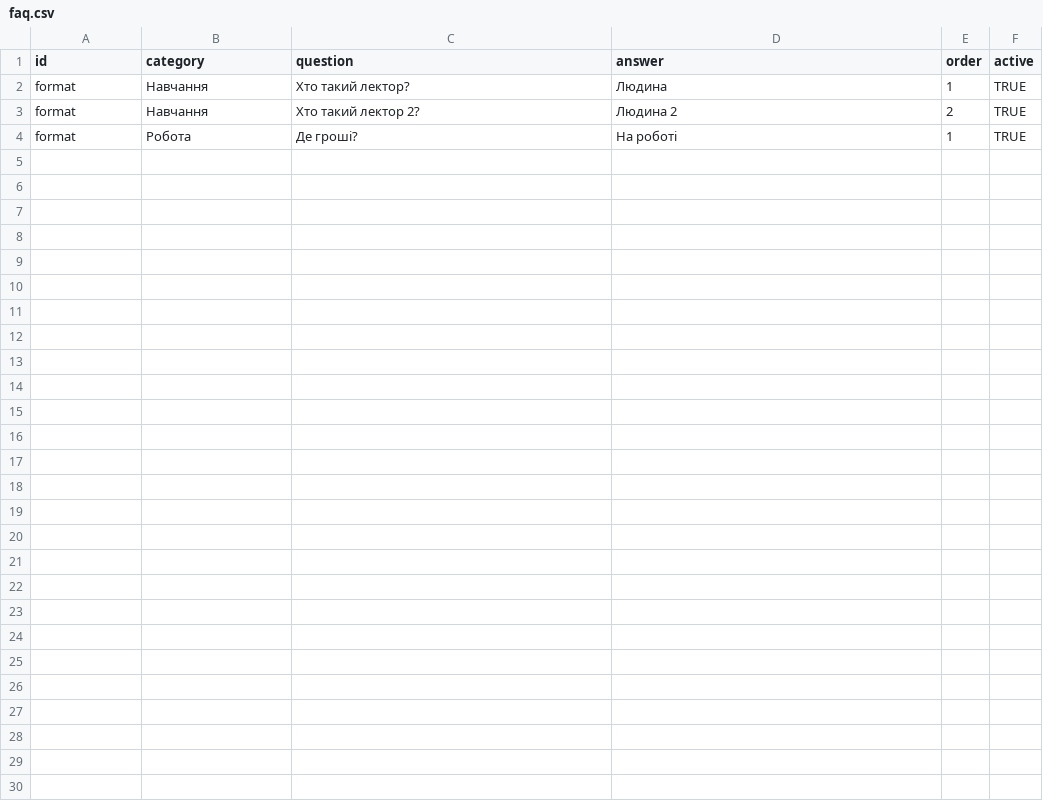
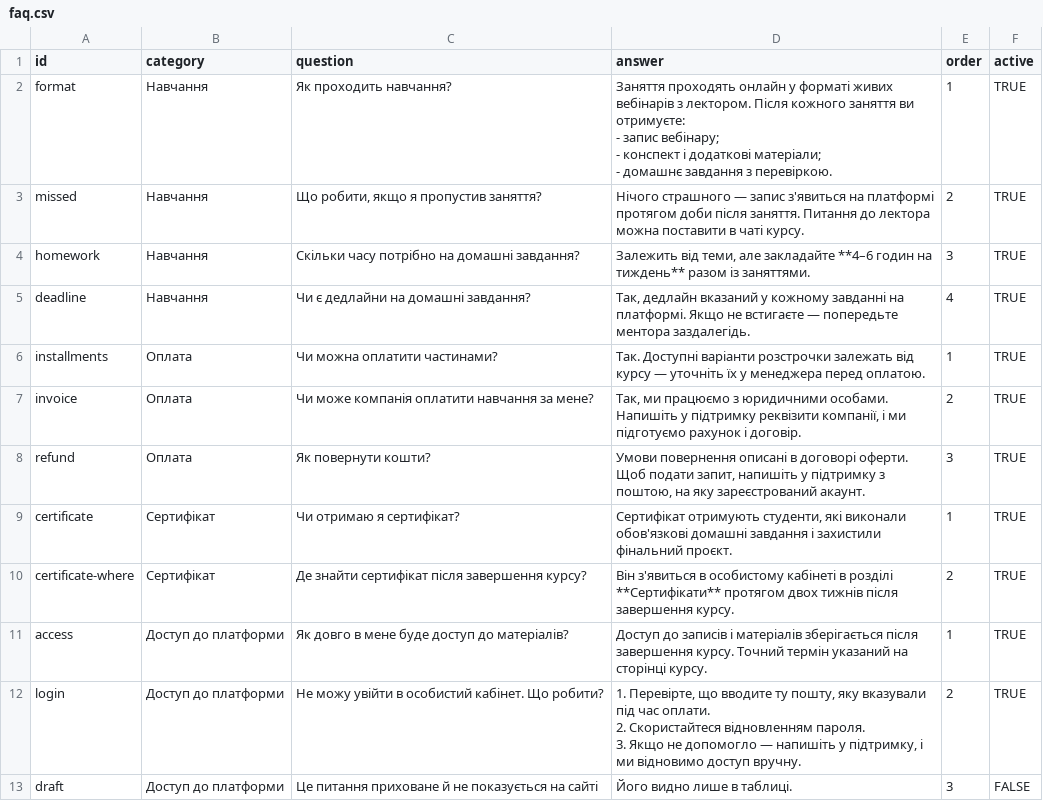
Before and after one commit to robot-dreams-code/rd-faq-template, a CSV file: data/faq.csv, drawn as a sheet; removed rows and columns are numbered as before the commit, all else as after; ↵ is a line break in a cell; the diff names each change by its address in the sheet, - before the commit and + after, or states it on an @@ line.

```diff
--- a/data/faq.csv
+++ b/data/faq.csv
-C2 (question): Хто такий лектор?
+C2 (question): Як проходить навчання?
-D2 (answer): Людина
+D2 (answer): Заняття проходять онлайн у форматі живих вебінарів з лектором. Після кожного заняття ви отримуєте: ↵ - запис вебінару; ↵ - конспект і додаткові матеріали; ↵ - домашнє завдання з перевіркою.
-A3 (id): format
+A3 (id): missed
-C3 (question): Хто такий лектор 2?
+C3 (question): Що робити, якщо я пропустив заняття?
-D3 (answer): Людина 2
+D3 (answer): Нічого страшного — запис з'явиться на платформі протягом доби після заняття. Питання до лектора можна поставити в чаті курсу.
-row 4: format | Робота | Де гроші? | На роботі | 1 | TRUE
+row 4: homework | Навчання | Скільки часу потрібно на домашні завдання? | Залежить від теми, але закладайте **4–6 годин на тиждень** разом із заняттями. | 3 | TRUE
+row 5: deadline | Навчання | Чи є дедлайни на домашні завдання? | Так, дедлайн вказаний у кожному завданні на платформі. Якщо не встигаєте — попередьте ментора заздалегідь. | 4 | TRUE
+row 6: installments | Оплата | Чи можна оплатити частинами? | Так. Доступні варіанти розстрочки залежать від курсу — уточніть їх у менеджера перед оплатою. | 1 | TRUE
+row 7: invoice | Оплата | Чи може компанія оплатити навчання за мене? | Так, ми працюємо з юридичними особами. Напишіть у підтримку реквізити компанії, і ми підготуємо рахунок і договір. | 2 | TRUE
+row 8: refund | Оплата | Як повернути кошти? | Умови повернення описані в договорі оферти. Щоб подати запит, напишіть у підтримку з поштою, на яку зареєстрований акаунт. | 3 | TRUE
+row 9: certificate | Сертифікат | Чи отримаю я сертифікат? | Сертифікат отримують студенти, які виконали обов'язкові домашні завдання і захистили фінальний проєкт. | 1 | TRUE
+row 10: certificate-where | Сертифікат | Де знайти сертифікат після завершення курсу? | Він з'явиться в особистому кабінеті в розділі **Сертифікати** протягом двох тижнів після завершення курсу. | 2 | TRUE
+row 11: access | Доступ до платформи | Як довго в мене буде доступ до матеріалів? | Доступ до записів і матеріалів зберігається після завершення курсу. Точний термін указаний на сторінці курсу. | 1 | TRUE
+row 12: login | Доступ до платформи | Не можу увійти в особистий кабінет. Що робити? | 1. Перевірте, що вводите ту пошту, яку вказували під час оплати. ↵ 2. Скористайтеся відновленням пароля. ↵ 3. Якщо не допомогло — напишіть у підтримку, і ми відновимо доступ вручну. | 2 | TRUE
+row 13: draft | Доступ до платформи | Це питання приховане й не показується на сайті | Його видно лише в таблиці. | 3 | FALSE
```
Also changed, not shown: data/settings.csv.
